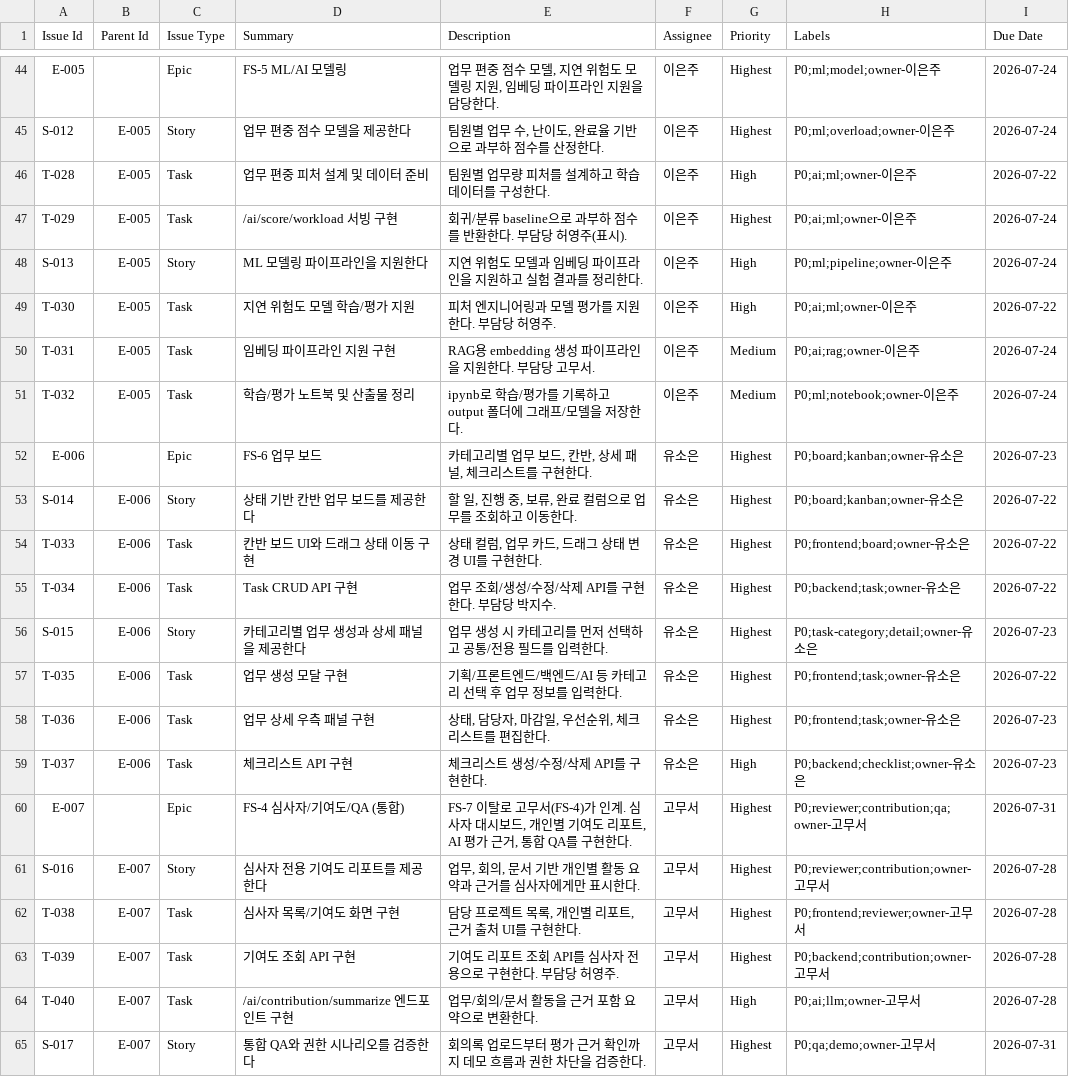
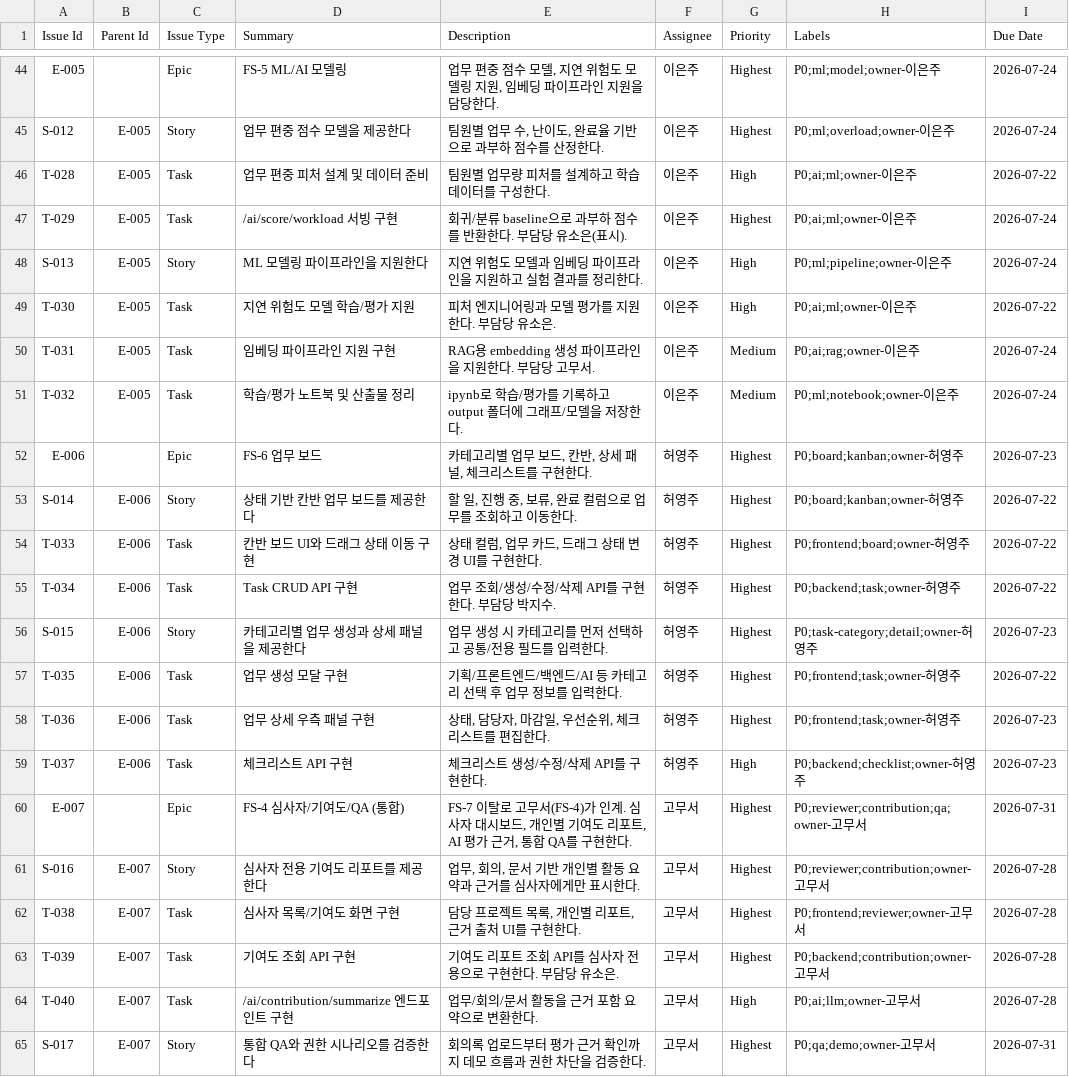
Before and after one commit to rhantj/Team-Flow, a CSV file: docs/projects/jira_import_P0_work.csv, drawn as a sheet; only a part is shown, gaps mark what is left out; the diff covers the shown part only.

```diff
--- a/docs/projects/jira_import_P0_work.csv
+++ b/docs/projects/jira_import_P0_work.csv
@@ -46,15 +46,15 @@
 "T-028","E-005","Task","업무 편중 피처 설계 및 데이터 준비","팀원별 업무량 피처를 설계하고 학습 데이터를 구성한다.","이은주","High","P0;ai;ml;owner-이은주","2026-07-22"
-"T-029","E-005","Task","/ai/score/workload 서빙 구현","회귀/분류 baseline으로 과부하 점수를 반환한다. 부담당 허영주(표시).","이은주","Highest","P0;ai;ml;owner-이은주","2026-07-24"
+"T-029","E-005","Task","/ai/score/workload 서빙 구현","회귀/분류 baseline으로 과부하 점수를 반환한다. 부담당 유소은(표시).","이은주","Highest","P0;ai;ml;owner-이은주","2026-07-24"
 "S-013","E-005","Story","ML 모델링 파이프라인을 지원한다","지연 위험도 모델과 임베딩 파이프라인을 지원하고 실험 결과를 정리한다.","이은주","High","P0;ml;pipeline;owner-이은주","2026-07-24"
-"T-030","E-005","Task","지연 위험도 모델 학습/평가 지원","피처 엔지니어링과 모델 평가를 지원한다. 부담당 허영주.","이은주","High","P0;ai;ml;owner-이은주","2026-07-22"
+"T-030","E-005","Task","지연 위험도 모델 학습/평가 지원","피처 엔지니어링과 모델 평가를 지원한다. 부담당 유소은.","이은주","High","P0;ai;ml;owner-이은주","2026-07-22"
 "T-031","E-005","Task","임베딩 파이프라인 지원 구현","RAG용 embedding 생성 파이프라인을 지원한다. 부담당 고무서.","이은주","Medium","P0;ai;rag;owner-이은주","2026-07-24"
 "T-032","E-005","Task","학습/평가 노트북 및 산출물 정리","ipynb로 학습/평가를 기록하고 output 폴더에 그래프/모델을 저장한다.","이은주","Medium","P0;ml;notebook;owner-이은주","2026-07-24"
-"E-006","","Epic","FS-6 업무 보드","카테고리별 업무 보드, 칸반, 상세 패널, 체크리스트를 구현한다.","유소은","Highest","P0;board;kanban;owner-유소은","2026-07-23"
-"S-014","E-006","Story","상태 기반 칸반 업무 보드를 제공한다","할 일, 진행 중, 보류, 완료 컬럼으로 업무를 조회하고 이동한다.","유소은","Highest","P0;board;kanban;owner-유소은","2026-07-22"
-"T-033","E-006","Task","칸반 보드 UI와 드래그 상태 이동 구현","상태 컬럼, 업무 카드, 드래그 상태 변경 UI를 구현한다.","유소은","Highest","P0;frontend;board;owner-유소은","2026-07-22"
-"T-034","E-006","Task","Task CRUD API 구현","업무 조회/생성/수정/삭제 API를 구현한다. 부담당 박지수.","유소은","Highest","P0;backend;task;owner-유소은","2026-07-22"
-"S-015","E-006","Story","카테고리별 업무 생성과 상세 패널을 제공한다","업무 생성 시 카테고리를 먼저 선택하고 공통/전용 필드를 입력한다.","유소은","Highest","P0;task-category;detail;owner-유소은","2026-07-23"
-"T-035","E-006","Task","업무 생성 모달 구현","기획/프론트엔드/백엔드/AI 등 카테고리 선택 후 업무 정보를 입력한다.","유소은","Highest","P0;frontend;task;owner-유소은","2026-07-22"
-"T-036","E-006","Task","업무 상세 우측 패널 구현","상태, 담당자, 마감일, 우선순위, 체크리스트를 편집한다.","유소은","Highest","P0;frontend;task;owner-유소은","2026-07-23"
-"T-037","E-006","Task","체크리스트 API 구현","체크리스트 생성/수정/삭제 API를 구현한다.","유소은","High","P0;backend;checklist;owner-유소은","2026-07-23"
+"E-006","","Epic","FS-6 업무 보드","카테고리별 업무 보드, 칸반, 상세 패널, 체크리스트를 구현한다.","허영주","Highest","P0;board;kanban;owner-허영주","2026-07-23"
+"S-014","E-006","Story","상태 기반 칸반 업무 보드를 제공한다","할 일, 진행 중, 보류, 완료 컬럼으로 업무를 조회하고 이동한다.","허영주","Highest","P0;board;kanban;owner-허영주","2026-07-22"
+"T-033","E-006","Task","칸반 보드 UI와 드래그 상태 이동 구현","상태 컬럼, 업무 카드, 드래그 상태 변경 UI를 구현한다.","허영주","Highest","P0;frontend;board;owner-허영주","2026-07-22"
+"T-034","E-006","Task","Task CRUD API 구현","업무 조회/생성/수정/삭제 API를 구현한다. 부담당 박지수.","허영주","Highest","P0;backend;task;owner-허영주","2026-07-22"
+"S-015","E-006","Story","카테고리별 업무 생성과 상세 패널을 제공한다","업무 생성 시 카테고리를 먼저 선택하고 공통/전용 필드를 입력한다.","허영주","Highest","P0;task-category;detail;owner-허영주","2026-07-23"
+"T-035","E-006","Task","업무 생성 모달 구현","기획/프론트엔드/백엔드/AI 등 카테고리 선택 후 업무 정보를 입력한다.","허영주","Highest","P0;frontend;task;owner-허영주","2026-07-22"
+"T-036","E-006","Task","업무 상세 우측 패널 구현","상태, 담당자, 마감일, 우선순위, 체크리스트를 편집한다.","허영주","Highest","P0;frontend;task;owner-허영주","2026-07-23"
+"T-037","E-006","Task","체크리스트 API 구현","체크리스트 생성/수정/삭제 API를 구현한다.","허영주","High","P0;backend;checklist;owner-허영주","2026-07-23"
 "E-007","","Epic","FS-4 심사자/기여도/QA (통합)","FS-7 이탈로 고무서(FS-4)가 인계. 심사자 대시보드, 개인별 기여도 리포트, AI 평가 근거, 통합 QA를 구현한다.","고무서","Highest","P0;reviewer;contribution;qa;owner-고무서","2026-07-31"
@@ -62,3 +62,3 @@
 "T-038","E-007","Task","심사자 목록/기여도 화면 구현","담당 프로젝트 목록, 개인별 리포트, 근거 출처 UI를 구현한다.","고무서","Highest","P0;frontend;reviewer;owner-고무서","2026-07-28"
-"T-039","E-007","Task","기여도 조회 API 구현","기여도 리포트 조회 API를 심사자 전용으로 구현한다. 부담당 허영주.","고무서","Highest","P0;backend;contribution;owner-고무서","2026-07-28"
+"T-039","E-007","Task","기여도 조회 API 구현","기여도 리포트 조회 API를 심사자 전용으로 구현한다. 부담당 유소은.","고무서","Highest","P0;backend;contribution;owner-고무서","2026-07-28"
 "T-040","E-007","Task","/ai/contribution/summarize 엔드포인트 구현","업무/회의/문서 활동을 근거 포함 요약으로 변환한다.","고무서","High","P0;ai;llm;owner-고무서","2026-07-28"
```
Also changed, not shown: 23 edited cells elsewhere in this file.
